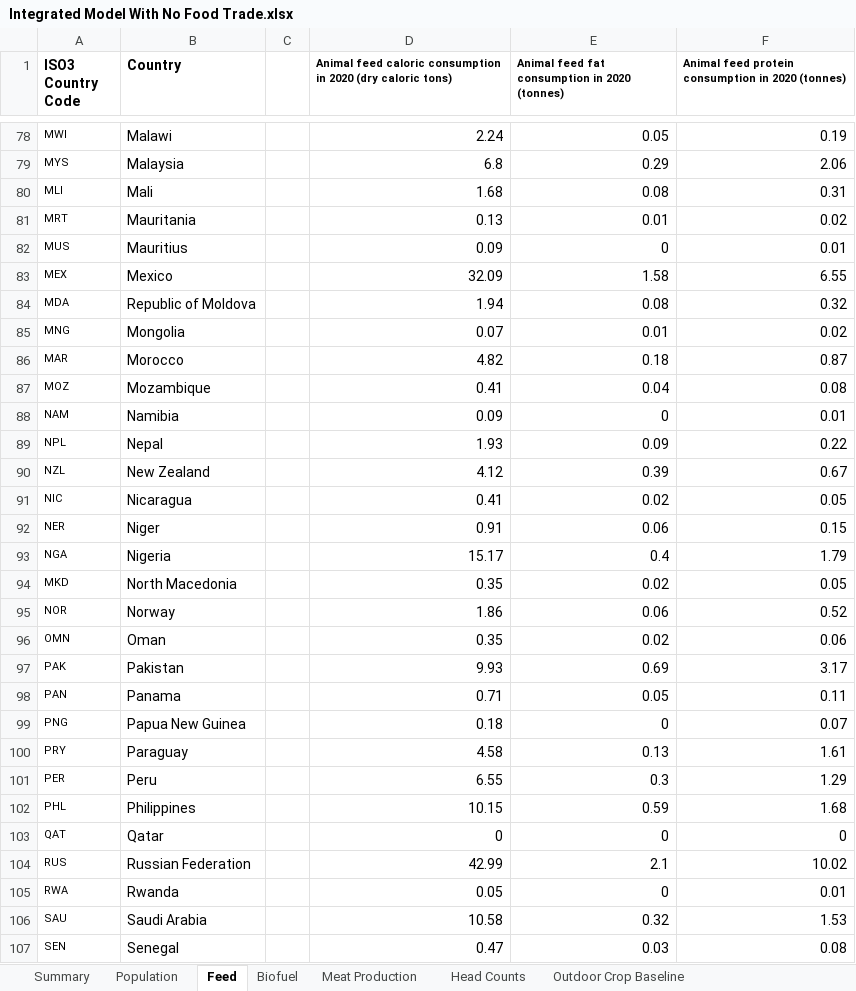
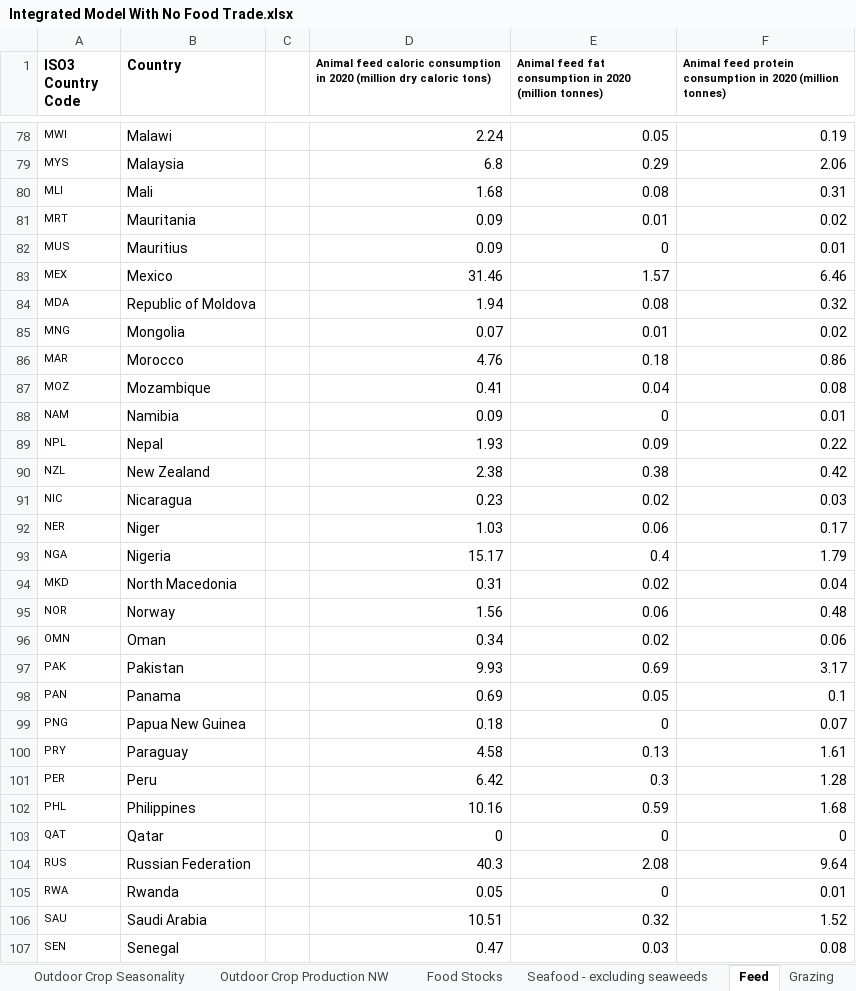
Before and after one commit to allfed/allfed-integrated-model, an Excel workbook: data/no_food_trade/Integrated Model With No Food Trade.xlsx, sheet Feed, drawn as a sheet; only a part is shown, gaps mark what is left out; values as stored, in another font and other column widths than the file's, no borders; charts and pictures not drawn; the diff covers the shown part only; the diff names each change by its address in the sheet, - before the commit and + after, or states it on an @@ line.

Commit message:
added a test for the new import script for no food trade nuclear winter, and then added the data produced from it. Updated import script to add in that data. also fixed feed issue with million tons.

```diff
--- a/data/no_food_trade/Integrated Model With No Food Trade.xlsx (sheet Feed)
+++ b/data/no_food_trade/Integrated Model With No Food Trade.xlsx (sheet Feed)
-D1: …in 2020 (dry caloric tons)
+D1: …in 2020 (million dry caloric tons)
-E1: …in 2020 (tonnes)
+E1: …in 2020 (million tonnes)
-F1: …in 2020 (tonnes)
+F1: …in 2020 (million tonnes)
-D81: 0.13
+D81: 0.09
-D83: 32.09
+D83: 31.46
-E83: 1.58
+E83: 1.57
-F83: 6.55
+F83: 6.46
-D86: 4.82
+D86: 4.76
-F86: 0.87
+F86: 0.86
-D90: 4.12
+D90: 2.38
-E90: 0.39
+E90: 0.38
-F90: 0.67
+F90: 0.42
-D91: 0.41
+D91: 0.23
-F91: 0.05
+F91: 0.03
-D92: 0.91
+D92: 1.03
-F92: 0.15
+F92: 0.17
-D94: 0.35
+D94: 0.31
-F94: 0.05
+F94: 0.04
-D95: 1.86
+D95: 1.56
-F95: 0.52
+F95: 0.48
-D96: 0.35
+D96: 0.34
-D98: 0.71
+D98: 0.69
-F98: 0.11
+F98: 0.1
-D101: 6.55
+D101: 6.42
-F101: 1.29
+F101: 1.28
-D102: 10.15
+D102: 10.16
-D104: 42.99
+D104: 40.3
-E104: 2.1
+E104: 2.08
-F104: 10.02
+F104: 9.64
-D106: 10.58
+D106: 10.51
-F106: 1.53
+F106: 1.52
```
Also changed, not shown: 1 added row, 1 removed row and 96 edited cells elsewhere in this sheet, sheet Food Stocks, sheet Grazing, sheet Outdoor Crop Production NW, sheet Meat Production, sheet Summary, sheet Combined, 2 more sheets, other sheet tabs, formulas that keep their value, charts or pictures, 30 other files.
